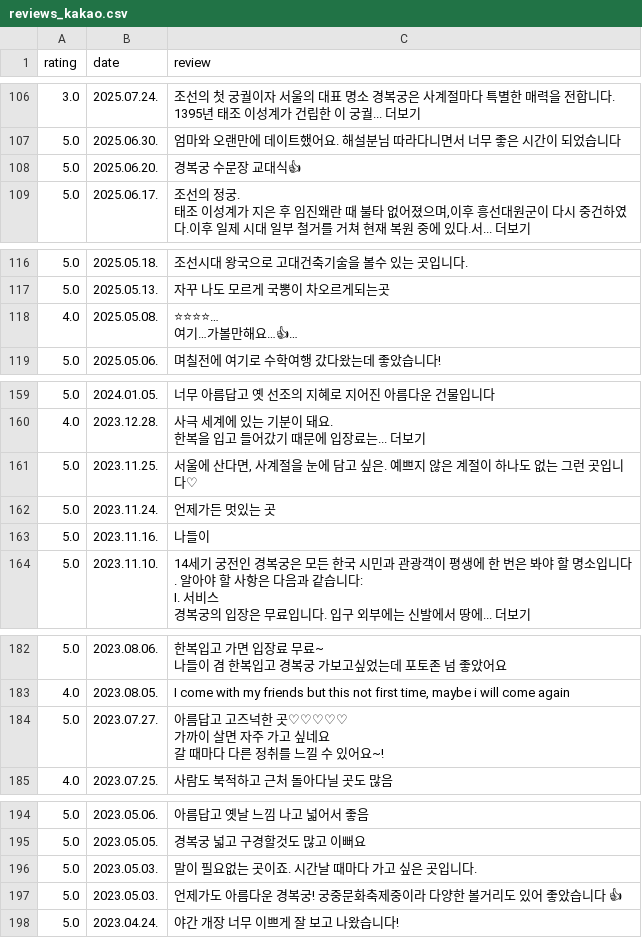
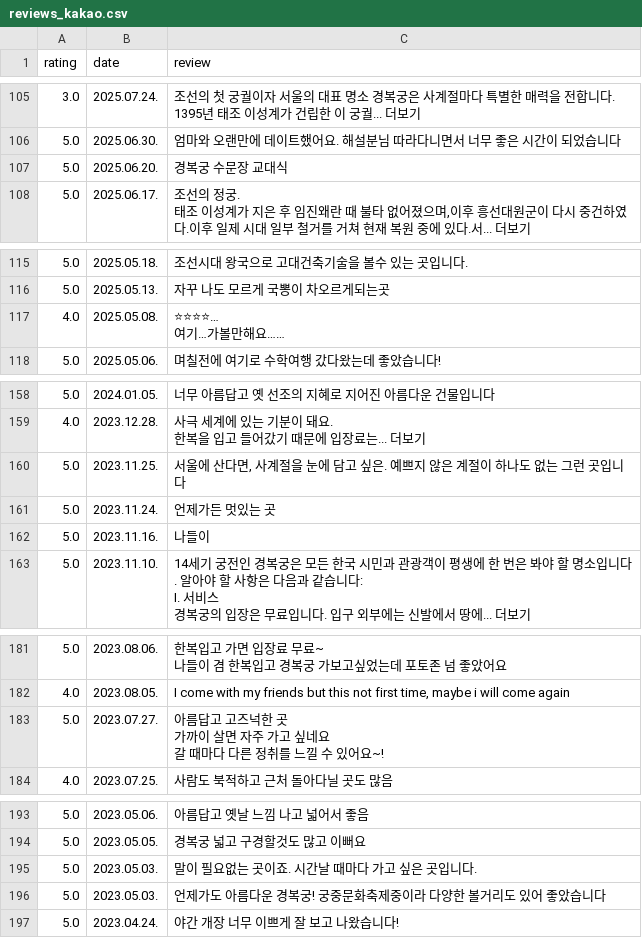
Before and after one commit to hangseory/YBIGTA_newbie_team_project, a CSV file: database/reviews_kakao.csv, drawn as a sheet; only a part is shown, gaps mark what is left out; addresses are those after the commit; ↵ is a line break in a cell; the diff covers the shown part only; the diff names each change by its address in the sheet, - before the commit and + after, or states it on an @@ line.

```diff
--- a/database/reviews_kakao.csv
+++ b/database/reviews_kakao.csv
-C107 (review): 경복궁 수문장 교대식👍
+C107 (review): 경복궁 수문장 교대식
-C117 (review): ⭐⭐⭐⭐… ↵ 여기…가볼만해요…👍…
+C117 (review): ⭐⭐⭐⭐… ↵ 여기…가볼만해요……
-C160 (review): …곳입니다♡
+C160 (review): …곳입니다
-C183 (review): …넉한 곳♡♡♡♡♡ ↵ 가까이…
+C183 (review): …넉한 곳 ↵ 가까이…
-C196 (review): 언제가도 아름다운 경복궁! 궁중문화축제중이라 다양한 볼거리도 있어 좋았습니다 👍
+C196 (review): 언제가도 아름다운 경복궁! 궁중문화축제중이라 다양한 볼거리도 있어 좋았습니다
```
Also changed, not shown: 3 removed rows and 32 edited cells elsewhere in this file, 1 other file.
